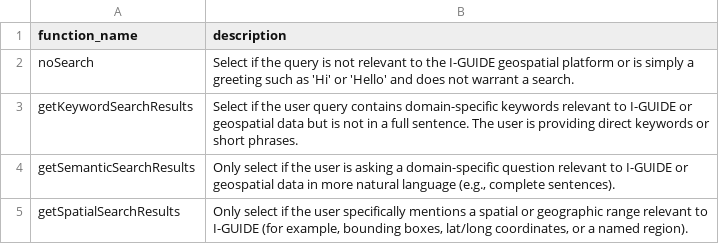
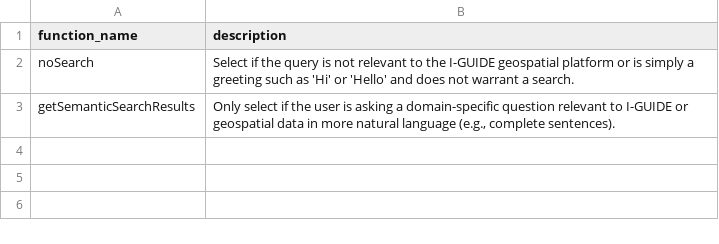
Before and after one commit to I-GUIDE/iguide-ue-backend, a CSV file: routes/rag_modules/search_methods.csv, drawn as a sheet.

Commit message:
RAG with Iterative search

```diff
--- a/routes/rag_modules/search_methods.csv
+++ b/routes/rag_modules/search_methods.csv
@@ -2,4 +2,2 @@ function_name,description
 noSearch,"Select if the query is not relevant to the I-GUIDE geospatial platform or is simply a greeting such as 'Hi' or 'Hello' and does not warrant a search."
-getKeywordSearchResults,"Select if the user query contains domain-specific keywords relevant to I-GUIDE or geospatial data but is not in a full sentence. The user is providing direct keywords or short phrases."
 getSemanticSearchResults,"Only select if the user is asking a domain-specific question relevant to I-GUIDE or geospatial data in more natural language (e.g., complete sentences)."
-getSpatialSearchResults,"Only select if the user specifically mentions a spatial or geographic range relevant to I-GUIDE (for example, bounding boxes, lat/long coordinates, or a named region)."
```
Also changed, not shown: 6 other files.
